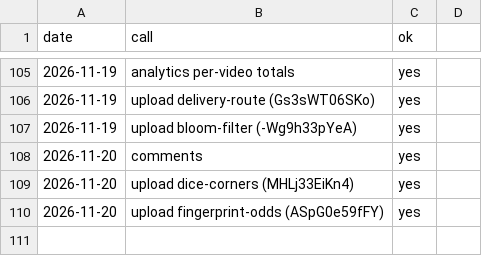
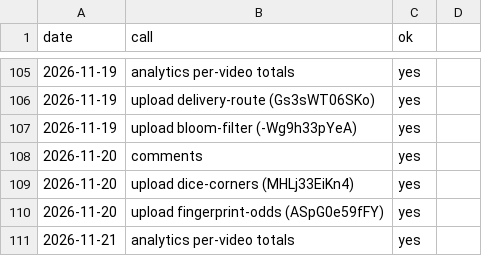
Before and after one commit to AlphaHylian/surprisal, a CSV file: state/zapier_usage.csv, drawn as a sheet; only a part is shown, gaps mark what is left out.

```diff
--- a/state/zapier_usage.csv
+++ b/state/zapier_usage.csv
@@ -110 +110,2 @@ date,call,ok
 2026-11-20,upload fingerprint-odds (ASpG0e59fFY),yes
+2026-11-21,analytics per-video totals,yes
```
Also changed, not shown: state/stats.csv, 6 other files.
